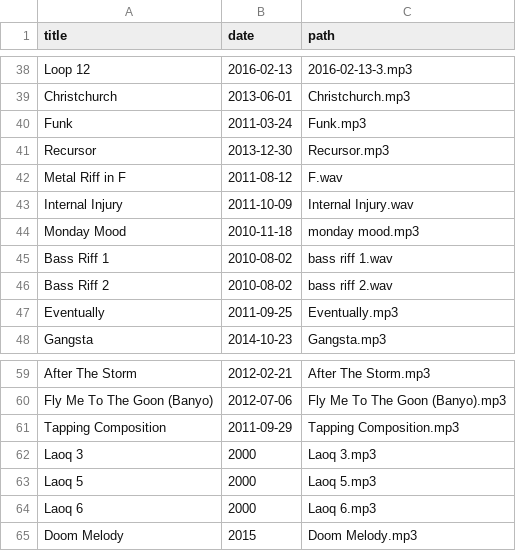
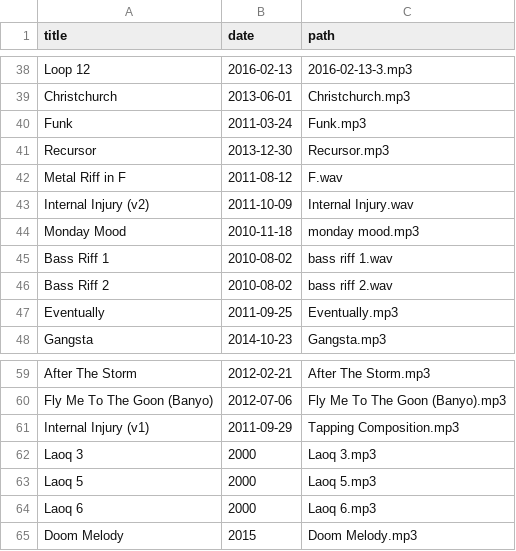
Before and after one commit to craigles/music, a CSV file: _data/recordings.csv, drawn as a sheet; only a part is shown, gaps mark what is left out.

Commit message:
Update recordings.csv

```diff
--- a/_data/recordings.csv
+++ b/_data/recordings.csv
@@ -42,3 +42,3 @@ Recursor,2013-12-30,Recursor.mp3
 Metal Riff in F,2011-08-12,F.wav
-Internal Injury,2011-10-09,Internal Injury.wav
+Internal Injury (v2),2011-10-09,Internal Injury.wav
 Monday Mood,2010-11-18,monday mood.mp3
@@ -60,3 +60,3 @@ After The Storm,2012-02-21,After The Storm.mp3
 Fly Me To The Goon (Banyo),2012-07-06,Fly Me To The Goon (Banyo).mp3
-Tapping Composition,2011-09-29,Tapping Composition.mp3
+Internal Injury (v1),2011-09-29,Tapping Composition.mp3
 Laoq 3,2000,Laoq 3.mp3
```
